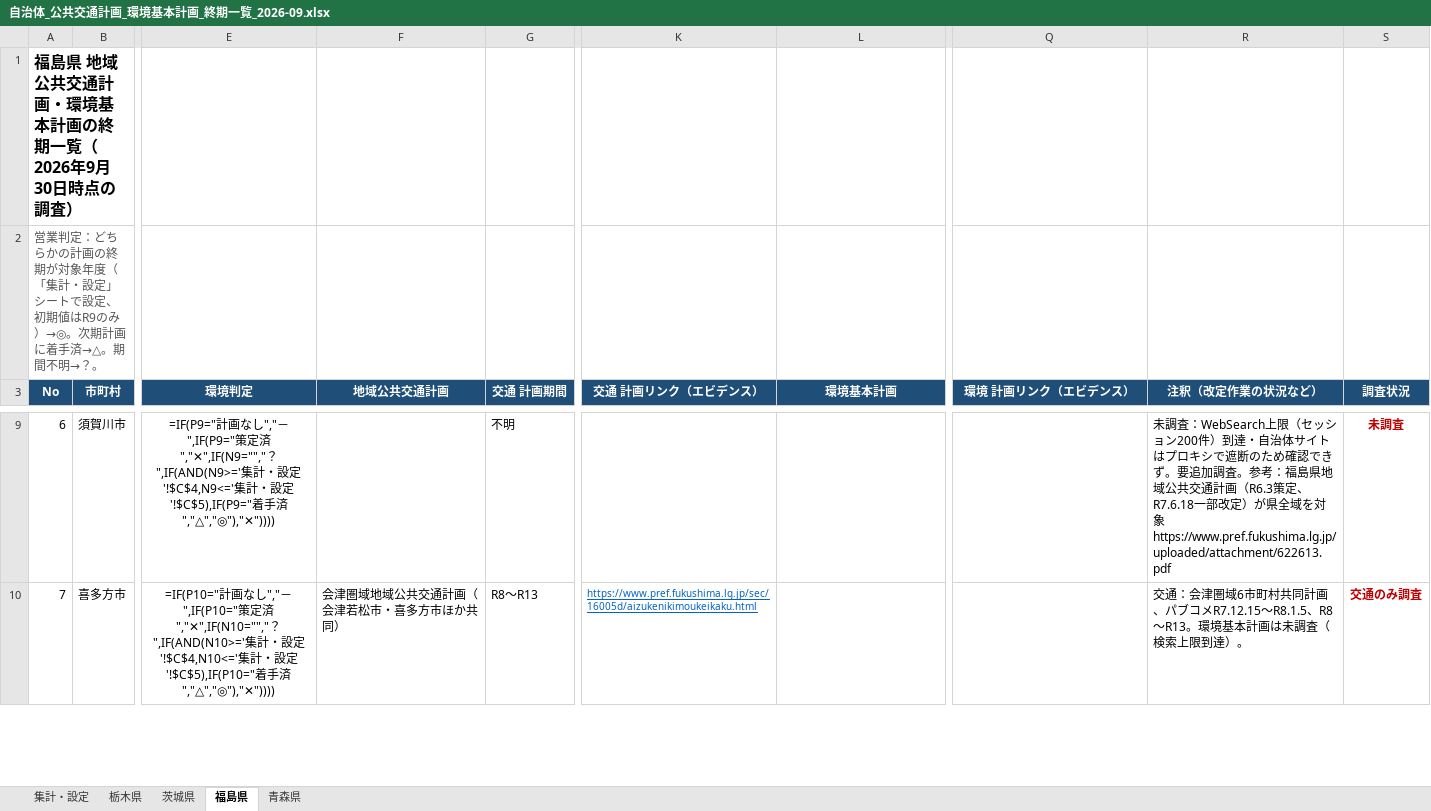
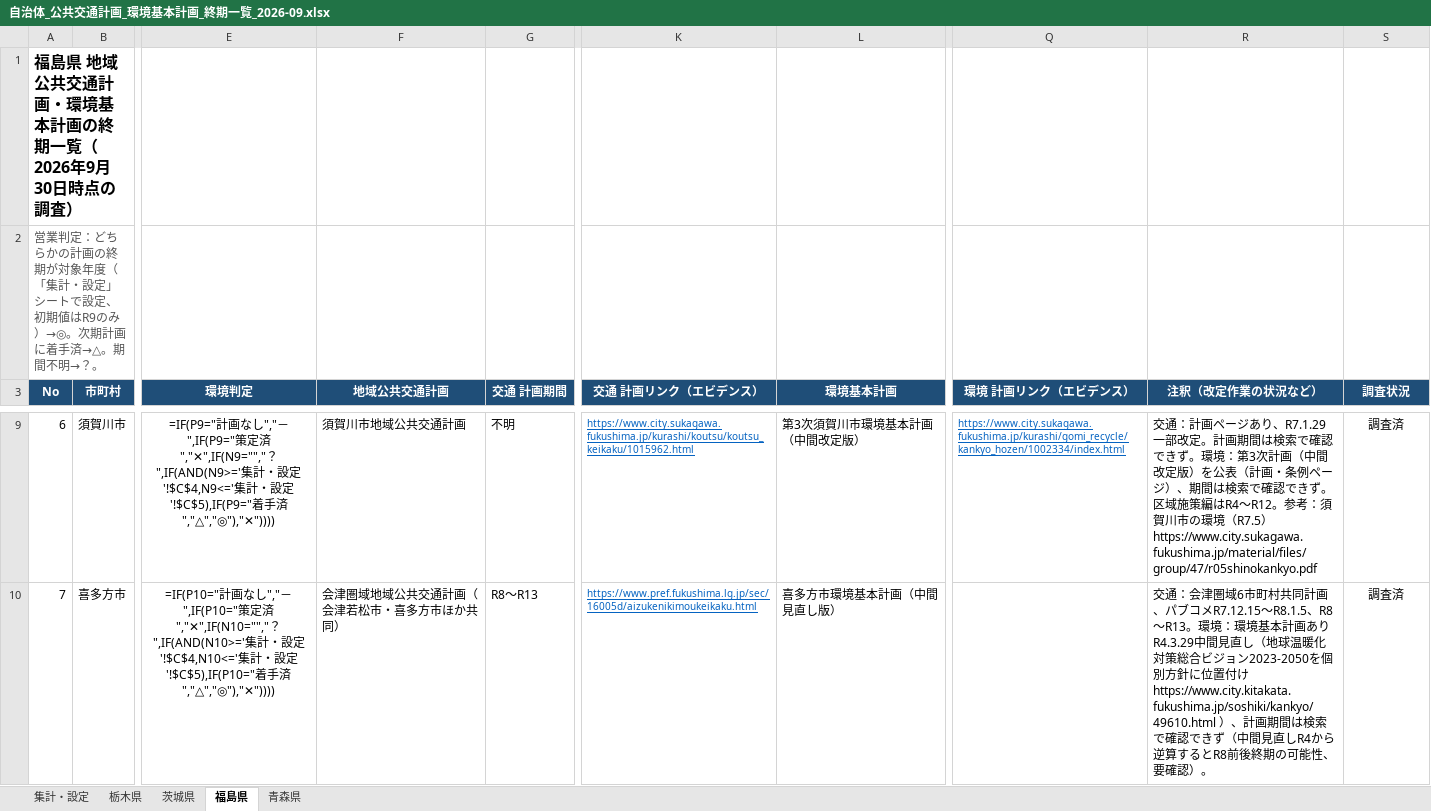
Before and after one commit to matsuazwaakira/matsuazwaakira, an Excel workbook: research/自治体_公共交通計画_環境基本計画_終期一覧_2026-09.xlsx, sheet 福島県, drawn as a sheet; only a part is shown, gaps mark what is left out; values as stored, in another font and other column widths than the file's, no borders; formulas without a stored value are shown as written; conditional formats not drawn; the diff covers the shown part only; the diff names each change by its address in the sheet, - before the commit and + after, or states it on an @@ line.

```diff
--- a/research/自治体_公共交通計画_環境基本計画_終期一覧_2026-09.xlsx (sheet 福島県)
+++ b/research/自治体_公共交通計画_環境基本計画_終期一覧_2026-09.xlsx (sheet 福島県)
-F9 (地域公共交通計画): (empty)
+F9 (地域公共交通計画): 須賀川市地域公共交通計画
-K9 (交通 計画リンク（エビデンス）): (empty)
+K9 (交通 計画リンク（エビデンス）): https://www.city.sukagawa.fukushima.jp/kurashi/koutsu/koutsu_keikaku/1015962.html
-L9 (環境基本計画): (empty)
+L9 (環境基本計画): 第3次須賀川市環境基本計画（中間改定版）
-Q9 (環境 計画リンク（エビデンス）): (empty)
+Q9 (環境 計画リンク（エビデンス）): https://www.city.sukagawa.fukushima.jp/kurashi/gomi_recycle/kankyo_hozen/1002334/index.html
-R9 (注釈（改定作業の状況など）): 未調査：WebSearch上限（セッション200件）到達・自治体サイトはプロキシで遮断のため確認できず。要追加調査。参考：福島県地域公共交通計画（R6.3策定、R7.6.18一部改定）が県全域を対象 https://www.pref.fukushima.lg.jp/uploaded/attachment/622613.pdf
+R9 (注釈（改定作業の状況など）): 交通：計画ページあり、R7.1.29一部改定。計画期間は検索で確認できず。環境：第3次計画（中間改定版）を公表（計画・条例ページ）、期間は検索で確認できず。区域施策編はR4〜R12。参考：須賀川市の環境（R7.5）https://www.city.sukagawa.fukushima.jp/material/files/group/47/r05shinokankyo.pdf
-S9 (調査状況): 未調査
+S9 (調査状況): 調査済
@@ S9:S10 bold: on → off, text colour: #C00000 → black @@
-L10 (環境基本計画): (empty)
+L10 (環境基本計画): 喜多方市環境基本計画（中間見直し版）
-R10 (注釈（改定作業の状況など）): …R13。環境基本計画は未調査（検索上限到達）。
+R10 (注釈（改定作業の状況など）): …R13。環境：環境基本計画ありR4.3.29中間見直し（地球温暖化対策総合ビジョン2023-2050を個別方針に位置付け https://www.city.kitakata.fukushima.jp/soshiki/kankyo/49610.html ）、計画期間は検索で確認できず（中間見直しR4から逆算するとR8前後終期の可能性、要確認）。
-S10 (調査状況): 交通のみ調査
+S10 (調査状況): 調査済
```
Also changed, not shown: 70 edited cells and cell formats elsewhere in this sheet, sheet 茨城県, sheet 青森県.
